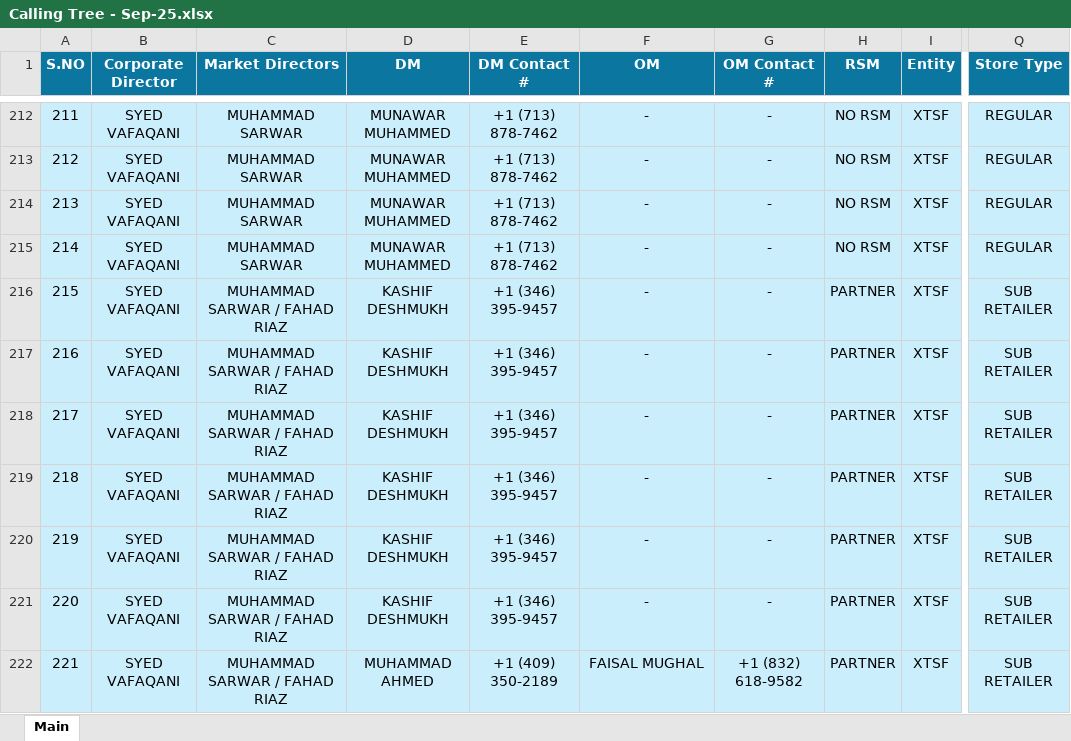
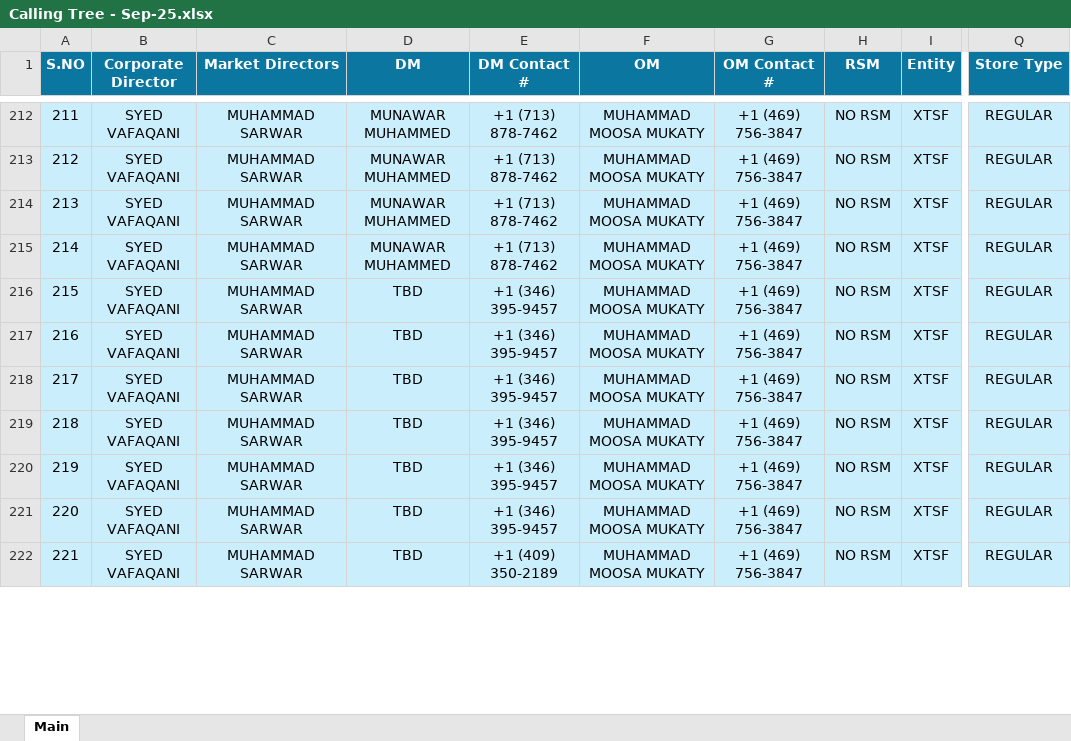
Before and after one commit to MuhammadMahee/CallingTree_Dashboard, an Excel workbook: Calling_Trees/Calling Tree - Sep-25.xlsx, sheet Main, drawn as a sheet; only a part is shown, gaps mark what is left out; values as stored, in another font and other column widths than the file's, no borders; conditional formats not drawn; the diff covers the shown part only; the diff names each change by its address in the sheet, - before the commit and + after, or states it on an @@ line.

```diff
--- a/Calling_Trees/Calling Tree - Sep-25.xlsx (sheet Main)
+++ b/Calling_Trees/Calling Tree - Sep-25.xlsx (sheet Main)
-F212:F221 (OM): -
+F212:F221 (OM): MUHAMMAD MOOSA MUKATY
-G212:G221 (OM Contact #): -
+G212:G221 (OM Contact #): +1 (469) 756-3847
-C216:C222 (Market Directors): MUHAMMAD SARWAR / FAHAD RIAZ
+C216:C222 (Market Directors): MUHAMMAD SARWAR
-D216:D221 (DM): KASHIF DESHMUKH
+D216:D221 (DM): TBD
-H216:H222 (RSM): PARTNER
+H216:H222 (RSM): NO RSM
-Q216:Q222 (Store Type): SUB RETAILER
+Q216:Q222 (Store Type): REGULAR
-D222 (DM): MUHAMMAD AHMED
+D222 (DM): TBD
-F222 (OM): FAISAL MUGHAL
+F222 (OM): MUHAMMAD MOOSA MUKATY
-G222 (OM Contact #): +1 (832) 618-9582
+G222 (OM Contact #): +1 (469) 756-3847
```
Also changed, not shown: 187 edited cells elsewhere in this sheet, formulas that keep their value.
